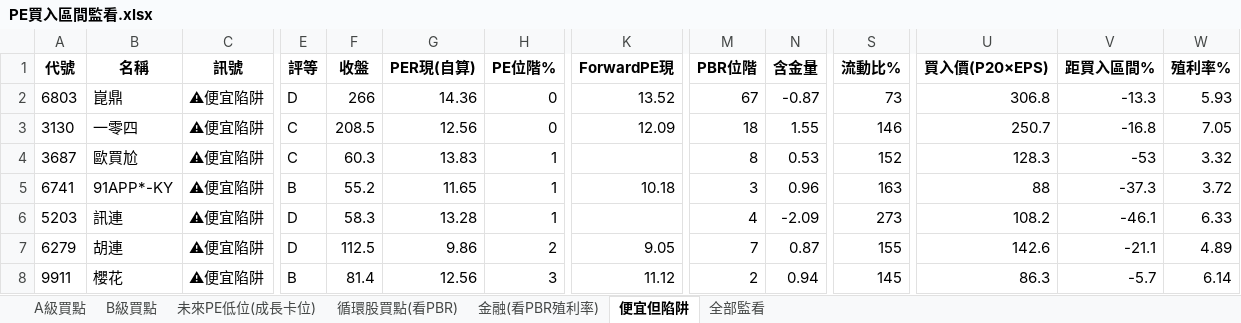
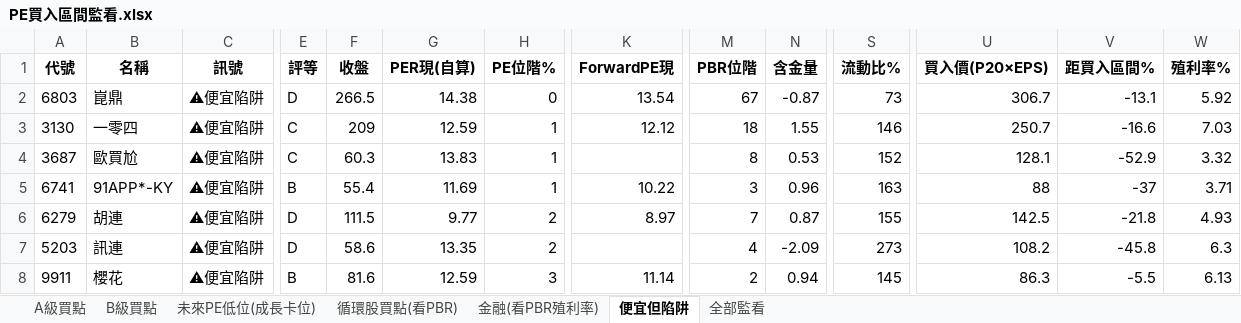
Before and after one commit to delphichi/big, an Excel workbook: data/PE買入區間監看.xlsx, sheet 便宜但陷阱, drawn as a sheet; only a part is shown, gaps mark what is left out; values as stored, in another font and other column widths than the file's, no borders; removed rows and columns are numbered as before the commit, all else as after; rows hold the shown columns only; the diff covers the shown part only; the diff names each change by its address in the sheet, - before the commit and + after, or states it on an @@ line.

```diff
--- a/data/PE買入區間監看.xlsx (sheet 便宜但陷阱)
+++ b/data/PE買入區間監看.xlsx (sheet 便宜但陷阱)
-F2 (收盤): 266
+F2 (收盤): 266.5
-G2 (PER現(自算)): 14.36
+G2 (PER現(自算)): 14.38
-K2 (ForwardPE現): 13.52
+K2 (ForwardPE現): 13.54
-U2 (買入價(P20×EPS)): 306.8
+U2 (買入價(P20×EPS)): 306.7
-V2 (距買入區間%): -13.3
+V2 (距買入區間%): -13.1
-W2 (殖利率%): 5.93
+W2 (殖利率%): 5.92
-F3 (收盤): 208.5
+F3 (收盤): 209
-G3 (PER現(自算)): 12.56
+G3 (PER現(自算)): 12.59
-H3 (PE位階%): 0
+H3 (PE位階%): 1
-K3 (ForwardPE現): 12.09
+K3 (ForwardPE現): 12.12
-V3 (距買入區間%): -16.8
+V3 (距買入區間%): -16.6
-W3 (殖利率%): 7.05
+W3 (殖利率%): 7.03
-U4 (買入價(P20×EPS)): 128.3
+U4 (買入價(P20×EPS)): 128.1
-V4 (距買入區間%): -53
+V4 (距買入區間%): -52.9
-F5 (收盤): 55.2
+F5 (收盤): 55.4
-G5 (PER現(自算)): 11.65
+G5 (PER現(自算)): 11.69
-K5 (ForwardPE現): 10.18
+K5 (ForwardPE現): 10.22
-V5 (距買入區間%): -37.3
+V5 (距買入區間%): -37
-W5 (殖利率%): 3.72
+W5 (殖利率%): 3.71
-row 6: 5203 | 訊連 | ⚠便宜陷阱 | D | 58.3 | 13.28 | 1 |  | 4 | -2.09 | 273 | 108.2 | -46.1 | 6.33
-F6 (收盤): 112.5
+F6 (收盤): 111.5
-G6 (PER現(自算)): 9.86
+G6 (PER現(自算)): 9.77
-K6 (ForwardPE現): 9.05
+K6 (ForwardPE現): 8.97
-U6 (買入價(P20×EPS)): 142.6
+U6 (買入價(P20×EPS)): 142.5
-V6 (距買入區間%): -21.1
+V6 (距買入區間%): -21.8
-W6 (殖利率%): 4.89
+W6 (殖利率%): 4.93
+row 7: 5203 | 訊連 | ⚠便宜陷阱 | D | 58.6 | 13.35 | 2 |  | 4 | -2.09 | 273 | 108.2 | -45.8 | 6.3
-F8 (收盤): 81.4
+F8 (收盤): 81.6
-G8 (PER現(自算)): 12.56
+G8 (PER現(自算)): 12.59
-K8 (ForwardPE現): 11.12
+K8 (ForwardPE現): 11.14
-V8 (距買入區間%): -5.7
+V8 (距買入區間%): -5.5
-W8 (殖利率%): 6.14
+W8 (殖利率%): 6.13
```
Also changed, not shown: 13 edited cells elsewhere in this sheet, sheet 全部監看, sheet B級買點, sheet 循環股買點(看PBR), sheet A級買點, sheet 未來PE低位(成長卡位), sheet 金融(看PBR殖利率), 1 other file.
